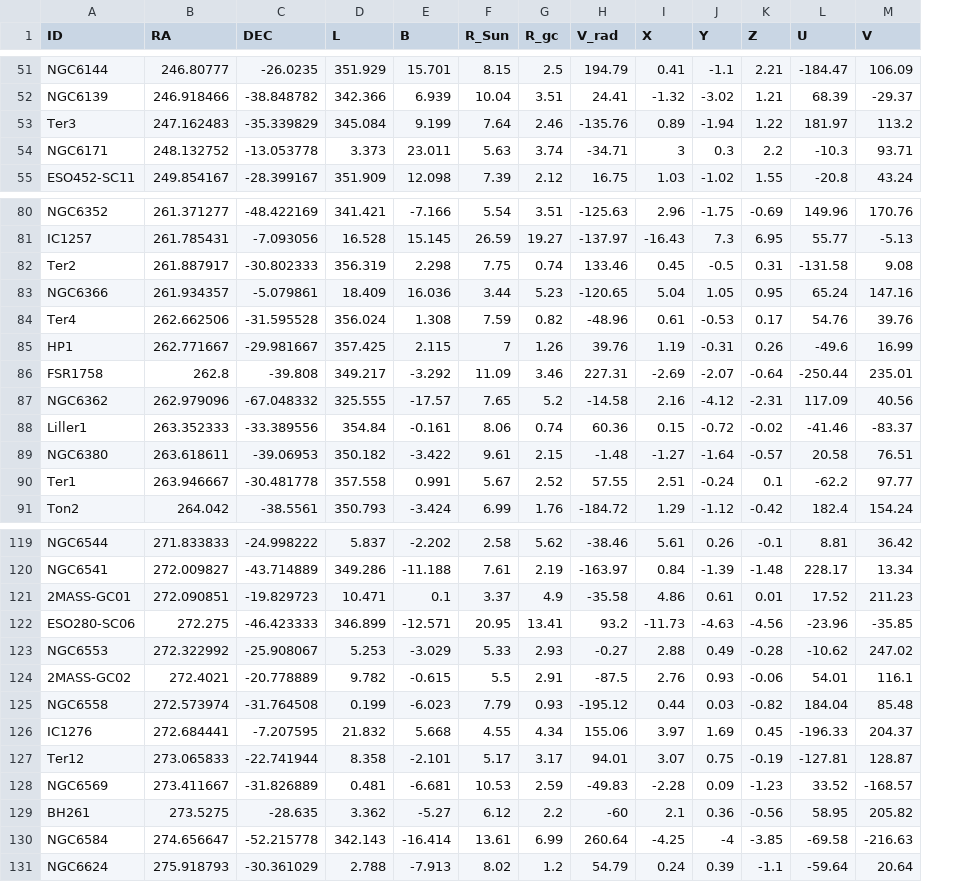
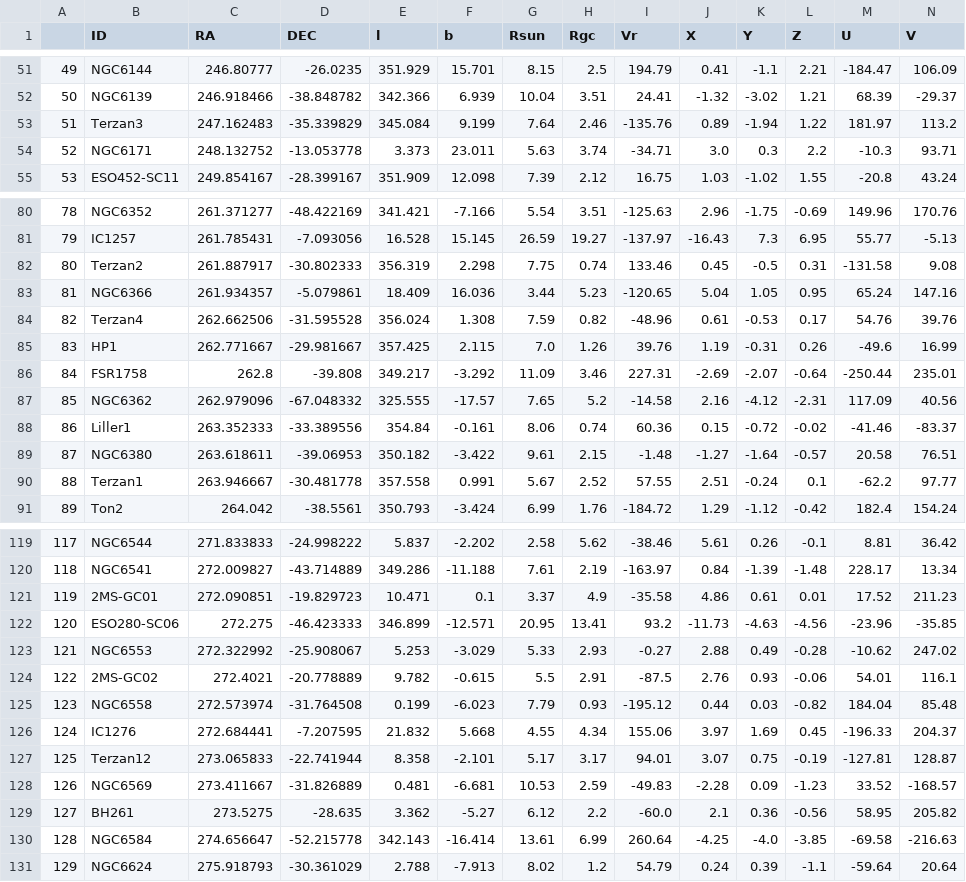
Before and after one commit to Valerii-Radchenkov/3116_Project, a CSV file: Data/Standardised_IDs/GaiaHB.csv, drawn as a sheet; only a part is shown, gaps mark what is left out; addresses are those after the commit; the diff covers the shown part only; the diff names each change by its address in the sheet, - before the commit and + after, or states it on an @@ line.

```diff
--- a/Data/Standardised_IDs/GaiaHB.csv
+++ b/Data/Standardised_IDs/GaiaHB.csv
+column A, rows 51-55: 49 | 50 | 51 | 52 | 53; rows 80-91: 78 | 79 | 80 | 81 | 82 | 83 | 84 | 85 | 86 | 87 | 88 | 89; rows 119-131: 117 | 118 | 119 | 120 | 121 | 122 | 123 | 124 | 125 | 126 | 127 | 128 | 129
-E1: L
+E1: l
-F1: B
+F1: b
-G1: R_Sun
+G1: Rsun
-H1: R_gc
+H1: Rgc
-I1: V_rad
+I1: Vr
-B53 (ID): Ter3
+B53 (ID): Terzan3
-J54 (X): 3
+J54 (X): 3.0
-B82 (ID): Ter2
+B82 (ID): Terzan2
-B84 (ID): Ter4
+B84 (ID): Terzan4
-G85 (Rsun): 7
+G85 (Rsun): 7.0
-B90 (ID): Ter1
+B90 (ID): Terzan1
-B121 (ID): 2MASS-GC01
+B121 (ID): 2MS-GC01
-B124 (ID): 2MASS-GC02
+B124 (ID): 2MS-GC02
-B127 (ID): Ter12
+B127 (ID): Terzan12
-I129 (Vr): -60
+I129 (Vr): -60.0
-K130 (Y): -4
+K130 (Y): -4.0
```
Also changed, not shown: 22 edited cells elsewhere in this file, Data/MetalicityMerge/MergedMetalicities.csv, Data/Standardised_IDs/HarrisPartI.csv, 6 other files.
